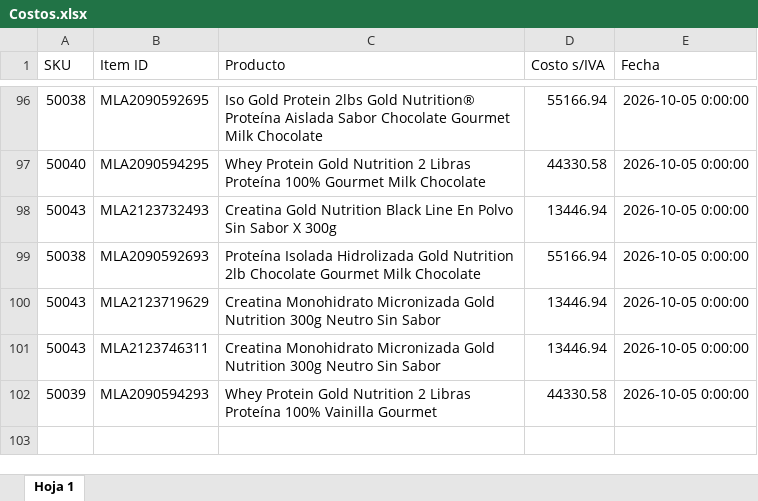
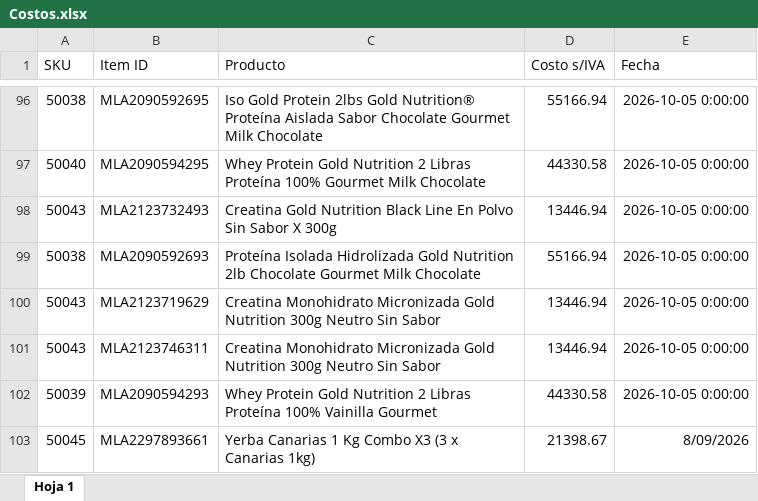
Before and after one commit to ledelsztein/mercadolibre, an Excel workbook: data/Costos.xlsx, sheet Hoja 1, drawn as a sheet; only a part is shown, gaps mark what is left out; values as stored, in another font and other column widths than the file's, no borders; the diff names each change by its address in the sheet, - before the commit and + after, or states it on an @@ line.

```diff
--- a/data/Costos.xlsx (sheet Hoja 1)
+++ b/data/Costos.xlsx (sheet Hoja 1)
+row 103: 50045 | MLA2297893661 | Yerba Canarias 1 Kg Combo X3 (3 x Canarias 1kg) | 21398.67 | 8/09/2026
```
